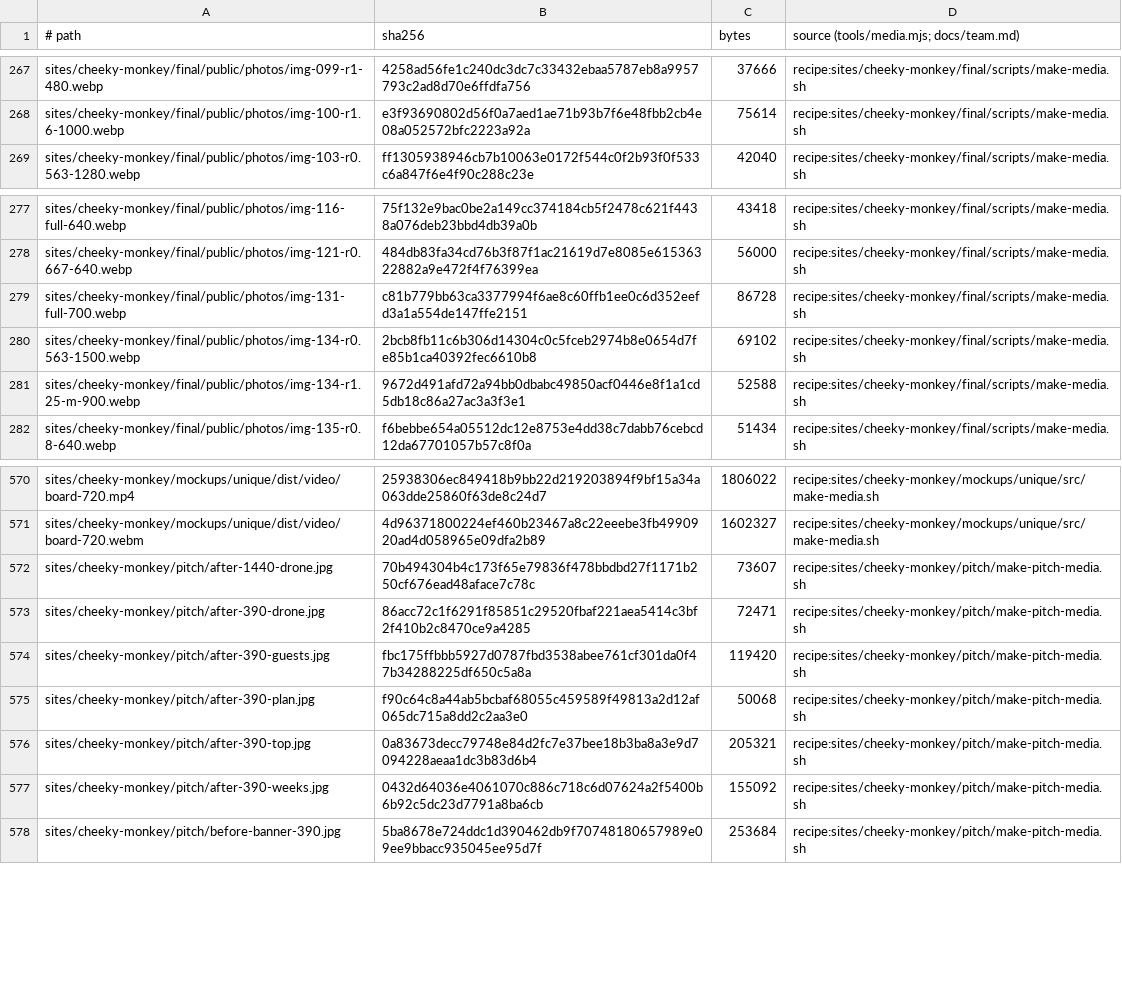
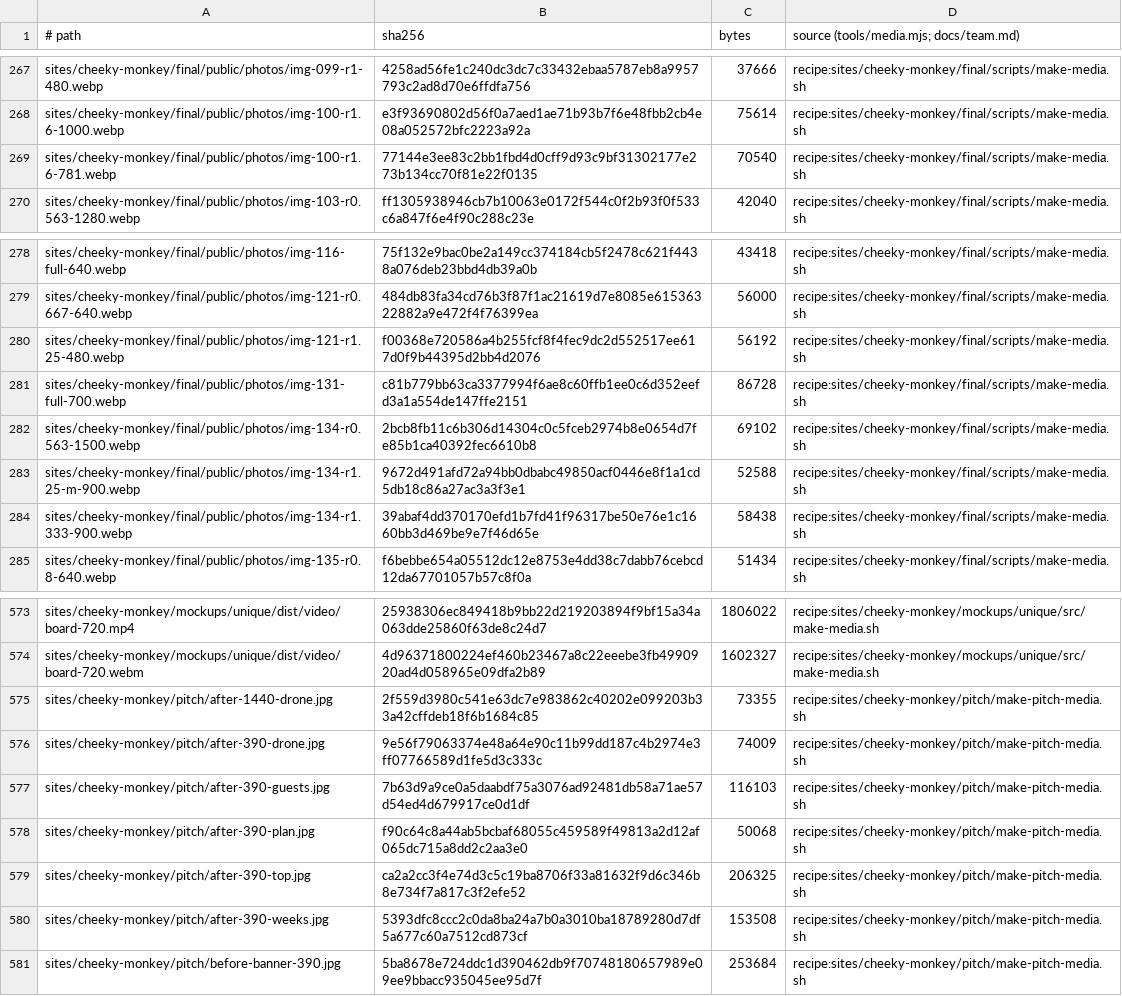
Before and after one commit to BloodyDeathRoll/oneshot, a TSV file: media/cheeky-monkey.tsv, drawn as a sheet; only a part is shown, gaps mark what is left out.

```diff
--- a/media/cheeky-monkey.tsv
+++ b/media/cheeky-monkey.tsv
@@ -268,2 +268,3 @@ sites/cheeky-monkey/final/public/photos/img-099-r1-480.webp	4258ad56fe1c240dc3dc
 sites/cheeky-monkey/final/public/photos/img-100-r1.6-1000.webp	e3f93690802d56f0a7aed1ae71b93b7f6e48fbb2cb4e08a052572bfc2223a92a	75614	recipe:sites/cheeky-monkey/final/scripts/make-media.sh
+sites/cheeky-monkey/final/public/photos/img-100-r1.6-781.webp	77144e3ee83c2bb1fbd4d0cff9d93c9bf31302177e273b134cc70f81e22f0135	70540	recipe:sites/cheeky-monkey/final/scripts/make-media.sh
 sites/cheeky-monkey/final/public/photos/img-103-r0.563-1280.webp	ff1305938946cb7b10063e0172f544c0f2b93f0f533c6a847f6e4f90c288c23e	42040	recipe:sites/cheeky-monkey/final/scripts/make-media.sh
@@ -278,2 +279,3 @@ sites/cheeky-monkey/final/public/photos/img-116-full-640.webp	75f132e9bac0be2a14
 sites/cheeky-monkey/final/public/photos/img-121-r0.667-640.webp	484db83fa34cd76b3f87f1ac21619d7e8085e61536322882a9e472f4f76399ea	56000	recipe:sites/cheeky-monkey/final/scripts/make-media.sh
+sites/cheeky-monkey/final/public/photos/img-121-r1.25-480.webp	f00368e720586a4b255fcf8f4fec9dc2d552517ee617d0f9b44395d2bb4d2076	56192	recipe:sites/cheeky-monkey/final/scripts/make-media.sh
 sites/cheeky-monkey/final/public/photos/img-131-full-700.webp	c81b779bb63ca3377994f6ae8c60ffb1ee0c6d352eefd3a1a554de147ffe2151	86728	recipe:sites/cheeky-monkey/final/scripts/make-media.sh
@@ -281,2 +283,3 @@ sites/cheeky-monkey/final/public/photos/img-134-r0.563-1500.webp	2bcb8fb11c6b306
 sites/cheeky-monkey/final/public/photos/img-134-r1.25-m-900.webp	9672d491afd72a94bb0dbabc49850acf0446e8f1a1cd5db18c86a27ac3a3f3e1	52588	recipe:sites/cheeky-monkey/final/scripts/make-media.sh
+sites/cheeky-monkey/final/public/photos/img-134-r1.333-900.webp	39abaf4dd370170efd1b7fd41f96317be50e76e1c1660bb3d469be9e7f46d65e	58438	recipe:sites/cheeky-monkey/final/scripts/make-media.sh
 sites/cheeky-monkey/final/public/photos/img-135-r0.8-640.webp	f6bebbe654a05512dc12e8753e4dd38c7dabb76cebcd12da67701057b57c8f0a	51434	recipe:sites/cheeky-monkey/final/scripts/make-media.sh
@@ -571,8 +574,8 @@ sites/cheeky-monkey/mockups/unique/dist/video/board-720.mp4	25938306ec849418b9bb
 sites/cheeky-monkey/mockups/unique/dist/video/board-720.webm	4d96371800224ef460b23467a8c22eeebe3fb4990920ad4d058965e09dfa2b89	1602327	recipe:sites/cheeky-monkey/mockups/unique/src/make-media.sh
-sites/cheeky-monkey/pitch/after-1440-drone.jpg	70b494304b4c173f65e79836f478bbdbd27f1171b250cf676ead48aface7c78c	73607	recipe:sites/cheeky-monkey/pitch/make-pitch-media.sh
-sites/cheeky-monkey/pitch/after-390-drone.jpg	86acc72c1f6291f85851c29520fbaf221aea5414c3bf2f410b2c8470ce9a4285	72471	recipe:sites/cheeky-monkey/pitch/make-pitch-media.sh
-sites/cheeky-monkey/pitch/after-390-guests.jpg	fbc175ffbbb5927d0787fbd3538abee761cf301da0f47b34288225df650c5a8a	119420	recipe:sites/cheeky-monkey/pitch/make-pitch-media.sh
+sites/cheeky-monkey/pitch/after-1440-drone.jpg	2f559d3980c541e63dc7e983862c40202e099203b33a42cffdeb18f6b1684c85	73355	recipe:sites/cheeky-monkey/pitch/make-pitch-media.sh
+sites/cheeky-monkey/pitch/after-390-drone.jpg	9e56f79063374e48a64e90c11b99dd187c4b2974e3ff07766589d1fe5d3c333c	74009	recipe:sites/cheeky-monkey/pitch/make-pitch-media.sh
+sites/cheeky-monkey/pitch/after-390-guests.jpg	7b63d9a9ce0a5daabdf75a3076ad92481db58a71ae57d54ed4d679917ce0d1df	116103	recipe:sites/cheeky-monkey/pitch/make-pitch-media.sh
 sites/cheeky-monkey/pitch/after-390-plan.jpg	f90c64c8a44ab5bcbaf68055c459589f49813a2d12af065dc715a8dd2c2aa3e0	50068	recipe:sites/cheeky-monkey/pitch/make-pitch-media.sh
-sites/cheeky-monkey/pitch/after-390-top.jpg	0a83673decc79748e84d2fc7e37bee18b3ba8a3e9d7094228aeaa1dc3b83d6b4	205321	recipe:sites/cheeky-monkey/pitch/make-pitch-media.sh
-sites/cheeky-monkey/pitch/after-390-weeks.jpg	0432d64036e4061070c886c718c6d07624a2f5400b6b92c5dc23d7791a8ba6cb	155092	recipe:sites/cheeky-monkey/pitch/make-pitch-media.sh
+sites/cheeky-monkey/pitch/after-390-top.jpg	ca2a2cc3f4e74d3c5c19ba8706f33a81632f9d6c346b8e734f7a817c3f2efe52	206325	recipe:sites/cheeky-monkey/pitch/make-pitch-media.sh
+sites/cheeky-monkey/pitch/after-390-weeks.jpg	5393dfc8ccc2c0da8ba24a7b0a3010ba18789280d7df5a677c60a7512cd873cf	153508	recipe:sites/cheeky-monkey/pitch/make-pitch-media.sh
 sites/cheeky-monkey/pitch/before-banner-390.jpg	5ba8678e724ddc1d390462db9f70748180657989e09ee9bbacc935045ee95d7f	253684	recipe:sites/cheeky-monkey/pitch/make-pitch-media.sh
```
Also changed, not shown: media/lotus-surf-house.tsv, 14 other files.
